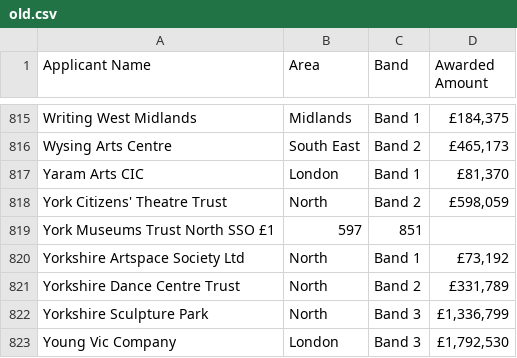
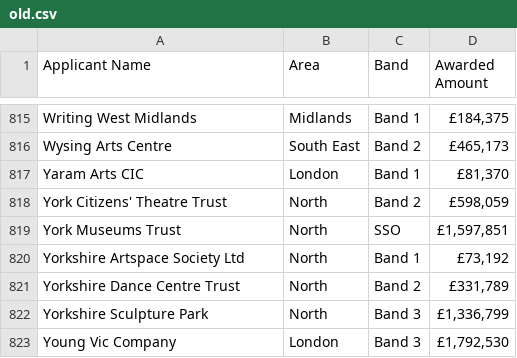
Before and after one commit to jhackett1/arts-data, a CSV file: src/data/old.csv, drawn as a sheet; only a part is shown, gaps mark what is left out; removed rows and columns are numbered as before the commit, all else as after; the diff names each change by its address in the sheet, - before the commit and + after, or states it on an @@ line.

Commit message:
fix csv

```diff
--- a/src/data/old.csv
+++ b/src/data/old.csv
-row 819: York Museums Trust North SSO £1 | 597 | 851
+row 819: York Museums Trust | North | SSO | £1,597,851
```
